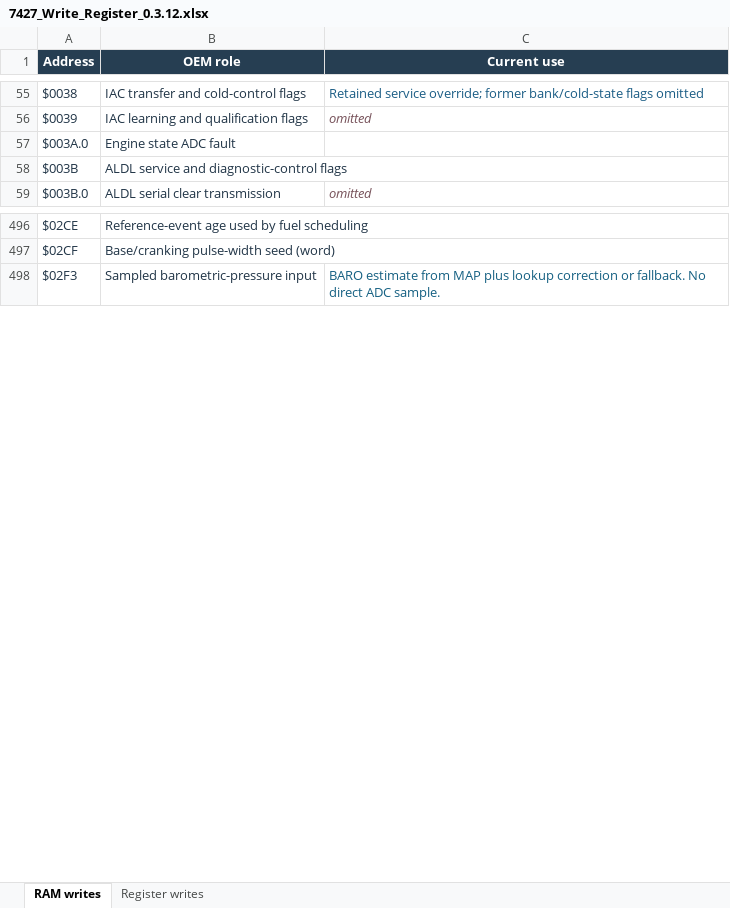
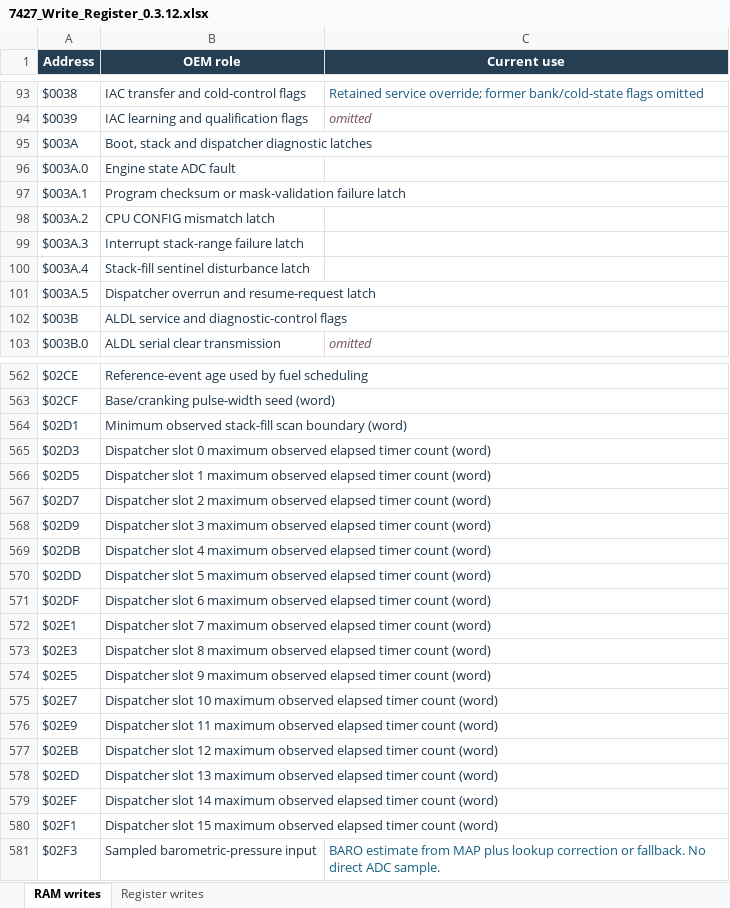
Before and after one commit to snow663/7427HWContract, an Excel workbook: 7427_Write_Register_0.3.12.xlsx, sheet RAM writes, drawn as a sheet; only a part is shown, gaps mark what is left out; values as stored, in another font and other column widths than the file's, no borders; table styles not drawn; the diff covers the shown part only; the diff names each change by its address in the sheet, - before the commit and + after, or states it on an @@ line.

Commit message:
Name all 92 missing Rev B writer roles and preserve dynamic ownership

```diff
--- a/7427_Write_Register_0.3.12.xlsx (sheet RAM writes)
+++ b/7427_Write_Register_0.3.12.xlsx (sheet RAM writes)
+row 95: $003A | Boot, stack and dispatcher diagnostic latches
+row 97: $003A.1 | Program checksum or mask-validation failure latch
+row 98: $003A.2 | CPU CONFIG mismatch latch
+row 99: $003A.3 | Interrupt stack-range failure latch
+row 100: $003A.4 | Stack-fill sentinel disturbance latch
+row 101: $003A.5 | Dispatcher overrun and resume-request latch
+row 564: $02D1 | Minimum observed stack-fill scan boundary (word)
+row 565: $02D3 | Dispatcher slot 0 maximum observed elapsed timer count (word)
+row 566: $02D5 | Dispatcher slot 1 maximum observed elapsed timer count (word)
+row 567: $02D7 | Dispatcher slot 2 maximum observed elapsed timer count (word)
+row 568: $02D9 | Dispatcher slot 3 maximum observed elapsed timer count (word)
+row 569: $02DB | Dispatcher slot 4 maximum observed elapsed timer count (word)
+row 570: $02DD | Dispatcher slot 5 maximum observed elapsed timer count (word)
+row 571: $02DF | Dispatcher slot 6 maximum observed elapsed timer count (word)
+row 572: $02E1 | Dispatcher slot 7 maximum observed elapsed timer count (word)
+row 573: $02E3 | Dispatcher slot 8 maximum observed elapsed timer count (word)
+row 574: $02E5 | Dispatcher slot 9 maximum observed elapsed timer count (word)
+row 575: $02E7 | Dispatcher slot 10 maximum observed elapsed timer count (word)
+row 576: $02E9 | Dispatcher slot 11 maximum observed elapsed timer count (word)
+row 577: $02EB | Dispatcher slot 12 maximum observed elapsed timer count (word)
+row 578: $02ED | Dispatcher slot 13 maximum observed elapsed timer count (word)
+row 579: $02EF | Dispatcher slot 14 maximum observed elapsed timer count (word)
+row 580: $02F1 | Dispatcher slot 15 maximum observed elapsed timer count (word)
```
Also changed, not shown: 63 added rows elsewhere in this sheet, 7427_Address_Register_0.3.12.xlsx, 24 other files.
